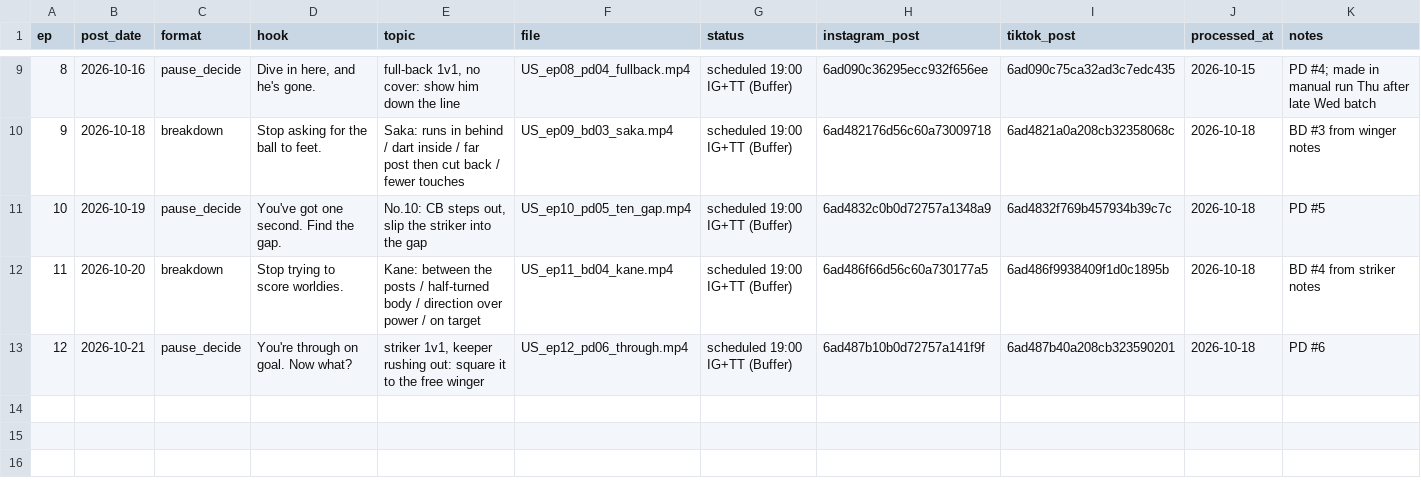
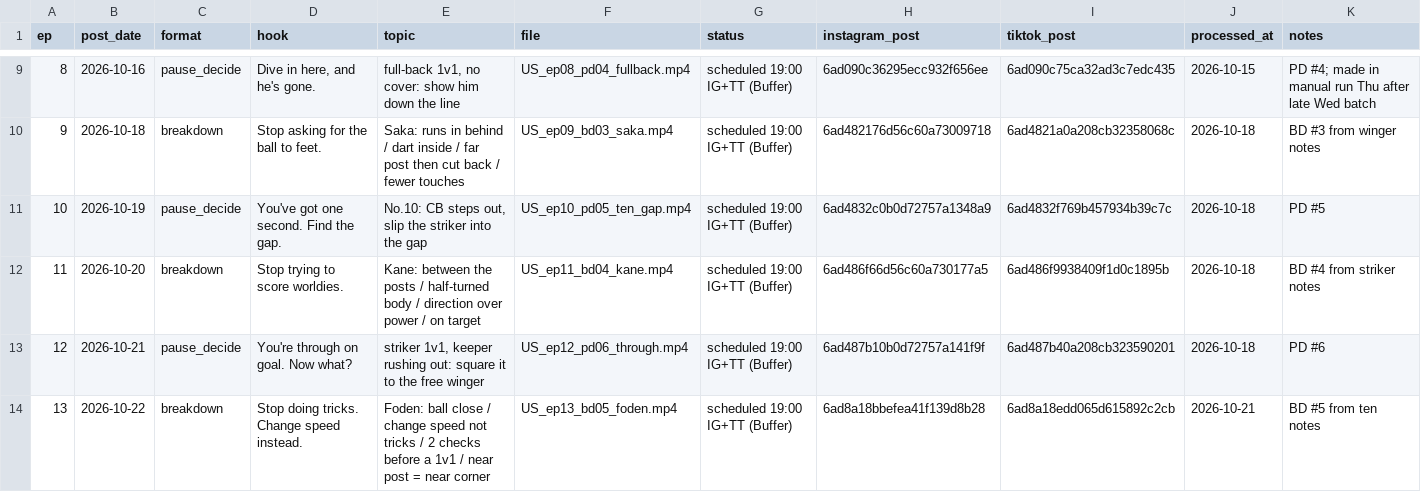
Before and after one commit to attias7/bww-videos, a CSV file: unscouted/episodes.csv, drawn as a sheet; only a part is shown, gaps mark what is left out; rows hold the shown columns only; the diff names each change by its address in the sheet, - before the commit and + after, or states it on an @@ line.

```diff
--- a/unscouted/episodes.csv
+++ b/unscouted/episodes.csv
+row 14: 13 | 2026-10-22 | breakdown | Stop doing tricks. Change speed instead. | Foden: ball close / change speed not tricks / 2 checks before a 1v1 / near post = near corner | US_ep13_bd05_foden.mp4 | scheduled 19:00 IG+TT (Buffer) | 6ad8a18bbefea41f139d8b28 | 6ad8a18edd065d615892c2cb | 2026-10-21 | BD #5 from ten notes
```
Also changed, not shown: 1 other file.
